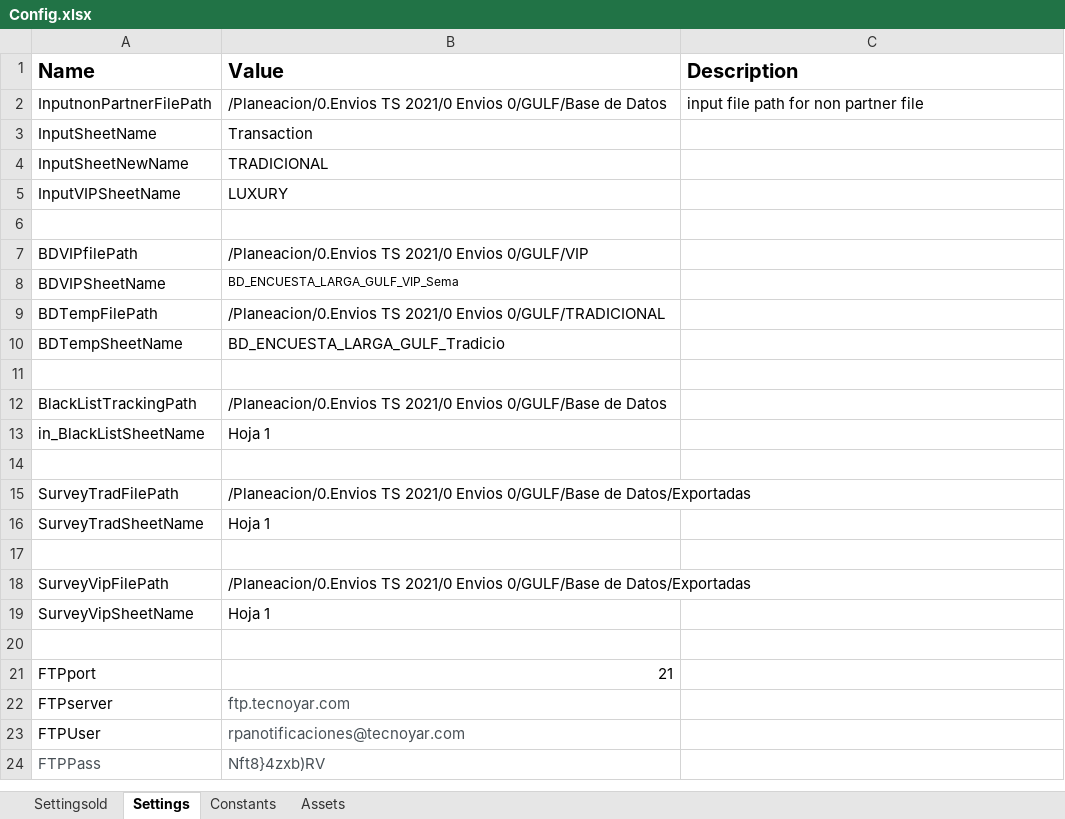
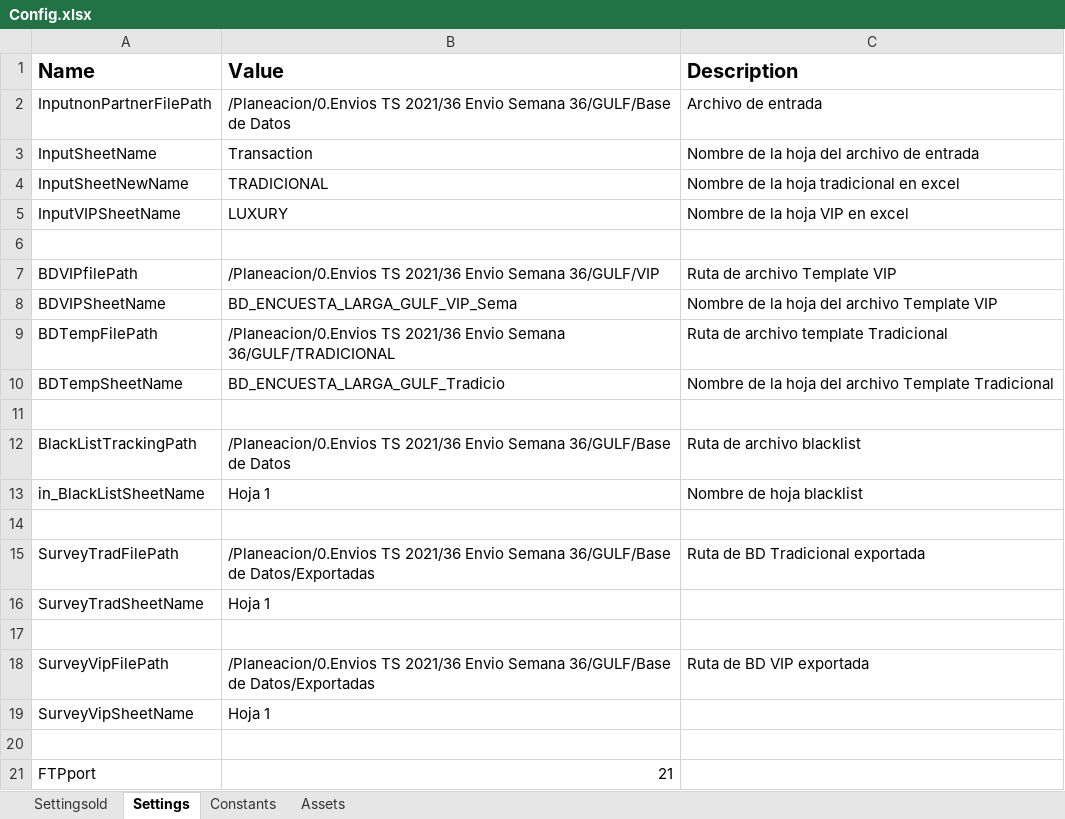
Before and after one commit to Tecnoyar/CinepolisGulf, an Excel workbook: Data/Config.xlsx, sheet Settings, drawn as a sheet; only a part is shown; the shorter side is filled out with more unchanged rows; values as stored, in another font and other column widths than the file's, no borders; the diff names each change by its address in the sheet, - before the commit and + after, or states it on an @@ line.

```diff
--- a/Data/Config.xlsx (sheet Settings)
+++ b/Data/Config.xlsx (sheet Settings)
-B2 (Value): /Planeacion/0.Envios TS 2021/0 Envios 0/GULF/Base de Datos
+B2 (Value): /Planeacion/0.Envios TS 2021/36 Envio Semana 36/GULF/Base de Datos
-C2 (Description): input file path for non partner file
+C2 (Description): Archivo de entrada
-C3 (Description): (empty)
+C3 (Description): Nombre de la hoja del archivo de entrada
-C4 (Description): (empty)
+C4 (Description): Nombre de la hoja tradicional en excel
-C5 (Description): (empty)
+C5 (Description): Nombre de la hoja VIP en excel
-B7 (Value): /Planeacion/0.Envios TS 2021/0 Envios 0/GULF/VIP
+B7 (Value): /Planeacion/0.Envios TS 2021/36 Envio Semana 36/GULF/VIP
-C7 (Description): (empty)
+C7 (Description): Ruta de archivo Template VIP
@@ B8 text size: larger @@
-C8 (Description): (empty)
+C8 (Description): Nombre de la hoja del archivo Template VIP
-B9 (Value): /Planeacion/0.Envios TS 2021/0 Envios 0/GULF/TRADICIONAL
+B9 (Value): /Planeacion/0.Envios TS 2021/36 Envio Semana 36/GULF/TRADICIONAL
-C9 (Description): (empty)
+C9 (Description): Ruta de archivo template Tradicional
-C10 (Description): (empty)
+C10 (Description): Nombre de la hoja del archivo Template Tradicional
-B12 (Value): /Planeacion/0.Envios TS 2021/0 Envios 0/GULF/Base de Datos
+B12 (Value): /Planeacion/0.Envios TS 2021/36 Envio Semana 36/GULF/Base de Datos
-C12 (Description): (empty)
+C12 (Description): Ruta de archivo blacklist
-C13 (Description): (empty)
+C13 (Description): Nombre de hoja blacklist
-B15 (Value): /Planeacion/0.Envios TS 2021/0 Envios 0/GULF/Base de Datos/Exportadas
+B15 (Value): /Planeacion/0.Envios TS 2021/36 Envio Semana 36/GULF/Base de Datos/Exportadas
-C15 (Description): (empty)
+C15 (Description): Ruta de BD Tradicional exportada
-B18 (Value): /Planeacion/0.Envios TS 2021/0 Envios 0/GULF/Base de Datos/Exportadas
+B18 (Value): /Planeacion/0.Envios TS 2021/36 Envio Semana 36/GULF/Base de Datos/Exportadas
-C18 (Description): (empty)
+C18 (Description): Ruta de BD VIP exportada
```
Also changed, not shown: 11 other files.
